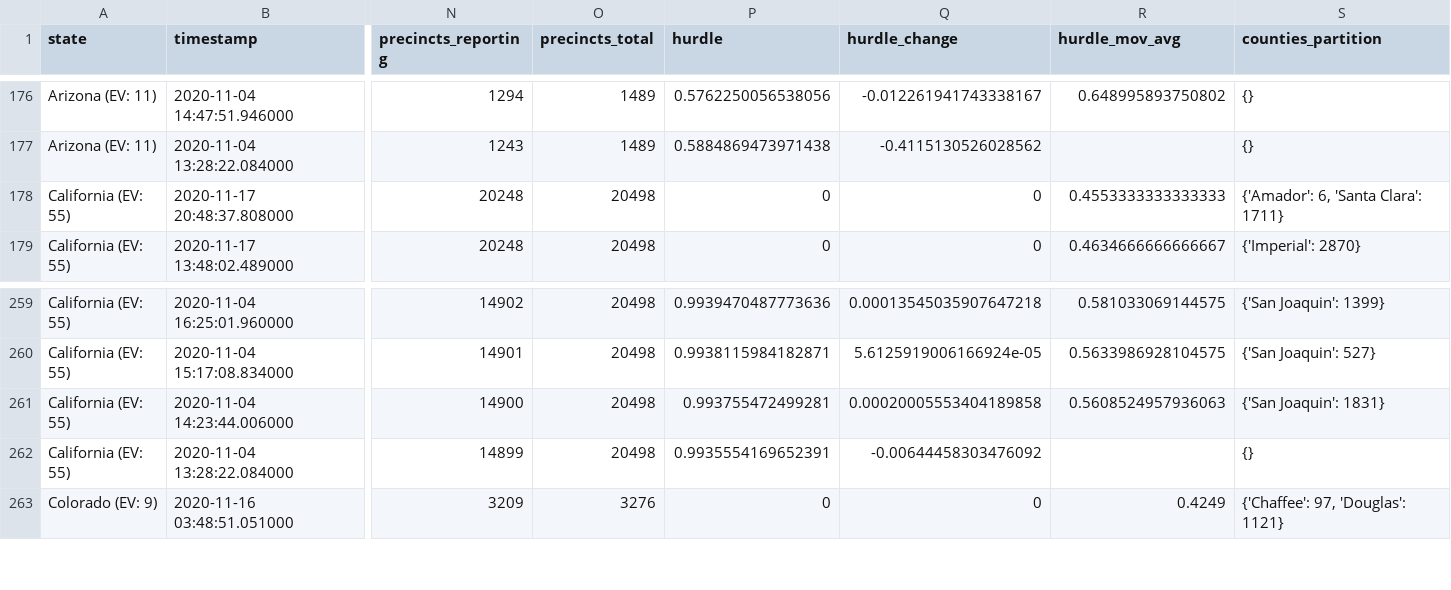
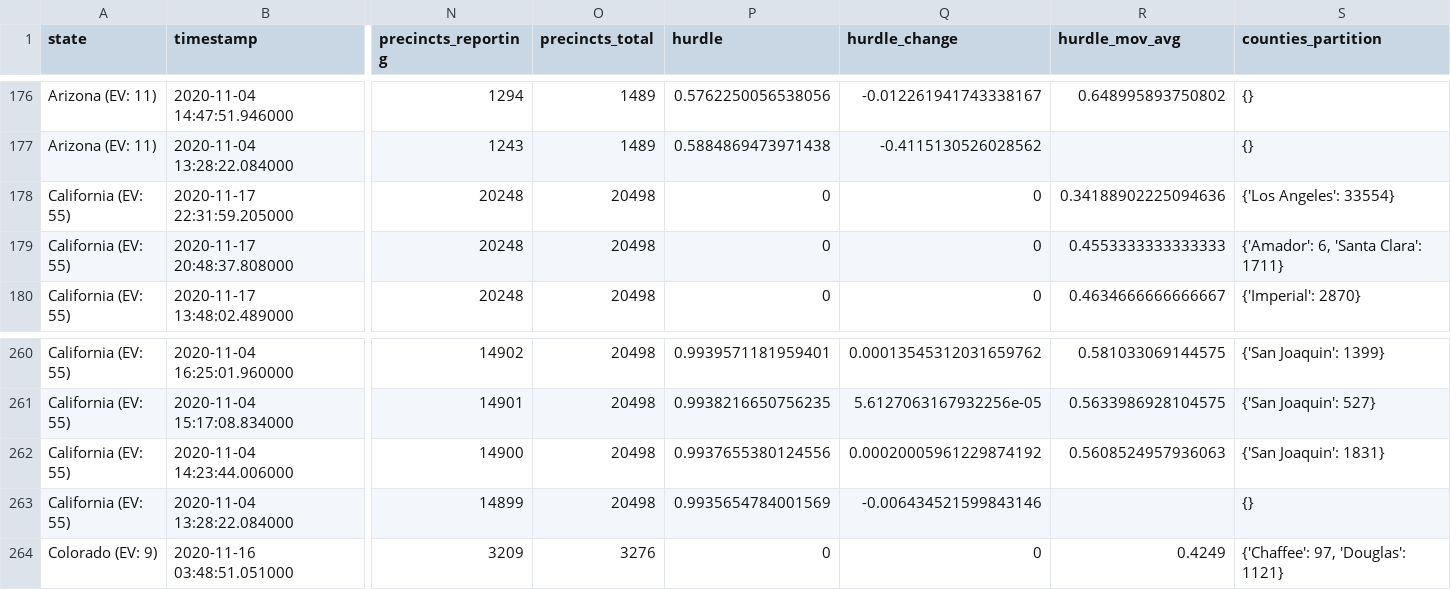
Before and after one commit to alex/nyt-2020-election-scraper, a CSV file: all-state-changes.csv, drawn as a sheet; only a part is shown, gaps mark what is left out; addresses are those after the commit; rows hold the shown columns only; the diff covers the shown part only; the diff names each change by its address in the sheet, - before the commit and + after, or states it on an @@ line.

```diff
--- a/all-state-changes.csv
+++ b/all-state-changes.csv
+row 178: California (EV: 55) | 2020-11-17 22:31:59.205000 | 20248 | 20498 | 0 | 0 | 0.34188902225094636 | {'Los Angeles': 33554}
-P260 (hurdle): 0.9939470487773636
+P260 (hurdle): 0.9939571181959401
-Q260 (hurdle_change): 0.00013545035907647218
+Q260 (hurdle_change): 0.00013545312031659762
-P261 (hurdle): 0.9938115984182871
+P261 (hurdle): 0.9938216650756235
-Q261 (hurdle_change): 5.6125919006166924e-05
+Q261 (hurdle_change): 5.6127063167932256e-05
-P262 (hurdle): 0.993755472499281
+P262 (hurdle): 0.9937655380124556
-Q262 (hurdle_change): 0.00020005553404189858
+Q262 (hurdle_change): 0.00020005961229874192
-P263 (hurdle): 0.9935554169652391
+P263 (hurdle): 0.9935654784001569
-Q263 (hurdle_change): -0.00644458303476092
+Q263 (hurdle_change): -0.006434521599843146
```
Also changed, not shown: 75 edited cells elsewhere in this file, 6 other files.
